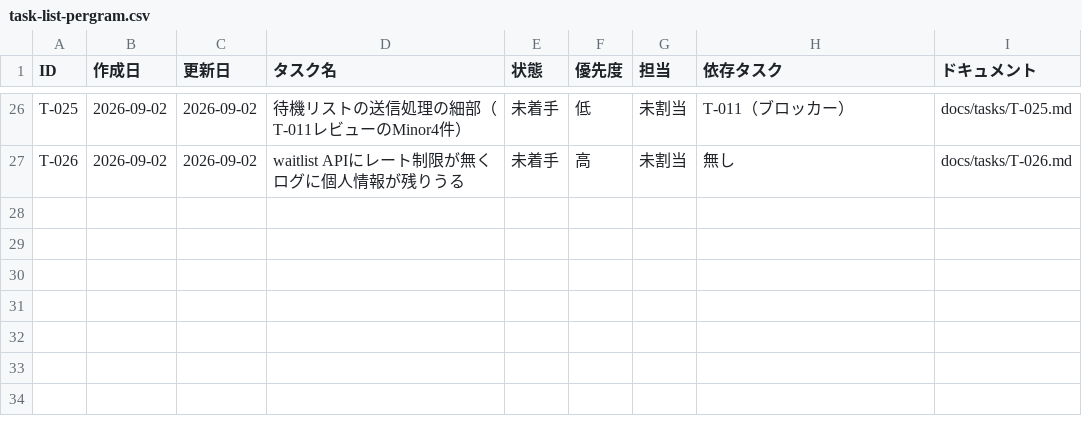
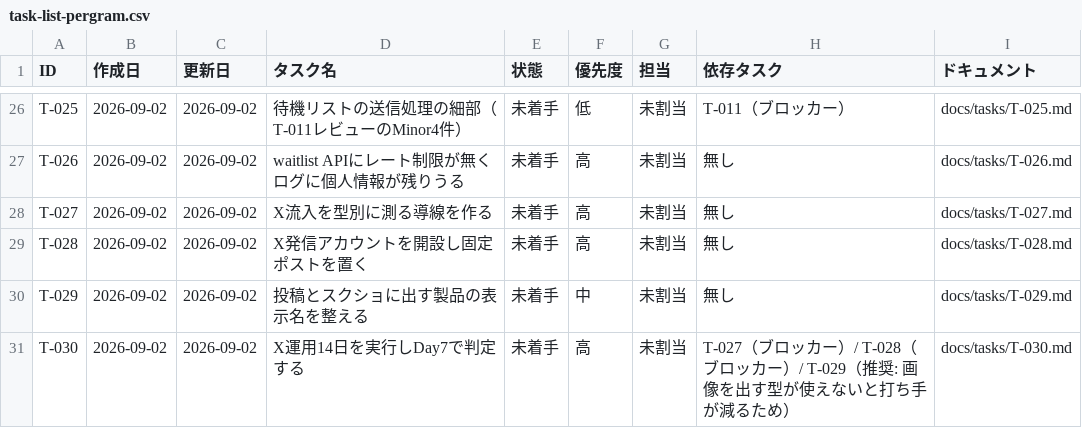
Before and after one commit to umiji/pergram, a CSV file: docs/task-list-pergram.csv, drawn as a sheet; only a part is shown, gaps mark what is left out.

```diff
--- a/docs/task-list-pergram.csv
+++ b/docs/task-list-pergram.csv
@@ -27 +27,5 @@ T-025,2026-09-02,2026-09-02,待機リストの送信処理の細部（T-011レ
 T-026,2026-09-02,2026-09-02,waitlist APIにレート制限が無くログに個人情報が残りうる,未着手,高,未割当,無し,docs/tasks/T-026.md
+T-027,2026-09-02,2026-09-02,X流入を型別に測る導線を作る,未着手,高,未割当,無し,docs/tasks/T-027.md
+T-028,2026-09-02,2026-09-02,X発信アカウントを開設し固定ポストを置く,未着手,高,未割当,無し,docs/tasks/T-028.md
+T-029,2026-09-02,2026-09-02,投稿とスクショに出す製品の表示名を整える,未着手,中,未割当,無し,docs/tasks/T-029.md
+T-030,2026-09-02,2026-09-02,X運用14日を実行しDay7で判定する,未着手,高,未割当,T-027（ブロッカー）/ T-028（ブロッカー）/ T-029（推奨: 画像を出す型が使えないと打ち手が減るため）,docs/tasks/T-030.md
```
Also changed, not shown: 6 other files.
